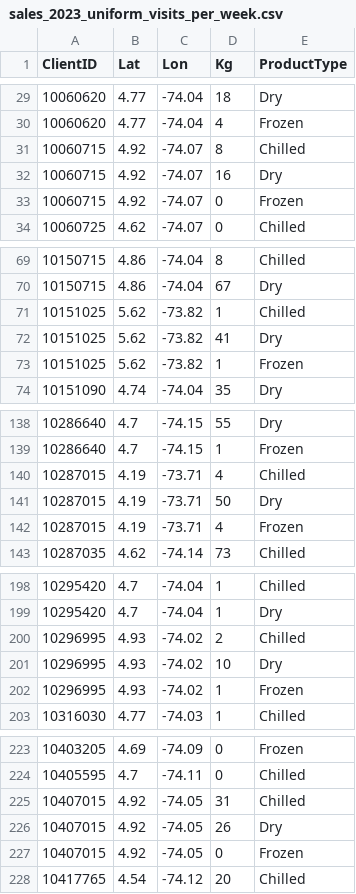
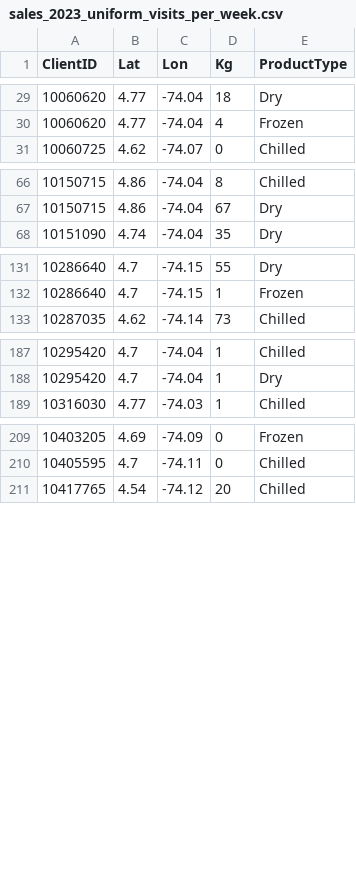
Before and after one commit to ekohan/mit-fleet-design-optimization, a CSV file: data/sales_2023_uniform_visits_per_week.csv, drawn as a sheet; only a part is shown, gaps mark what is left out; the diff covers the shown part only; the diff names each change by its address in the sheet, - before the commit and + after, or states it on an @@ line.

```diff
--- a/data/sales_2023_uniform_visits_per_week.csv
+++ b/data/sales_2023_uniform_visits_per_week.csv
-row 31: 10060715 | 4.92 | -74.07 | 8 | Chilled
-row 32: 10060715 | 4.92 | -74.07 | 16 | Dry
-row 33: 10060715 | 4.92 | -74.07 | 0 | Frozen
-row 71: 10151025 | 5.62 | -73.82 | 1 | Chilled
-row 72: 10151025 | 5.62 | -73.82 | 41 | Dry
-row 73: 10151025 | 5.62 | -73.82 | 1 | Frozen
-row 140: 10287015 | 4.19 | -73.71 | 4 | Chilled
-row 141: 10287015 | 4.19 | -73.71 | 50 | Dry
-row 142: 10287015 | 4.19 | -73.71 | 4 | Frozen
-row 200: 10296995 | 4.93 | -74.02 | 2 | Chilled
-row 201: 10296995 | 4.93 | -74.02 | 10 | Dry
-row 202: 10296995 | 4.93 | -74.02 | 1 | Frozen
-row 225: 10407015 | 4.92 | -74.05 | 31 | Chilled
-row 226: 10407015 | 4.92 | -74.05 | 26 | Dry
-row 227: 10407015 | 4.92 | -74.05 | 0 | Frozen
```
Also changed, not shown: 23 removed rows elsewhere in this file, data/sales_2023_09_avg_daily_demand.csv, data/sales_2023_high_demand_day.csv, 7 other files.
